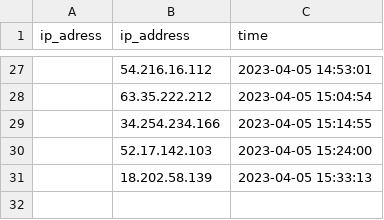
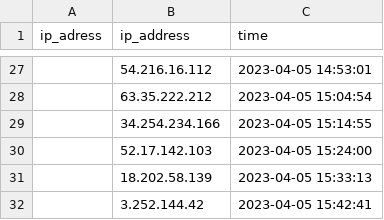
Before and after one commit to ITMarSpain/ipdata-, a CSV file: ipdata.csv, drawn as a sheet; only a part is shown, gaps mark what is left out; the diff names each change by its address in the sheet, - before the commit and + after, or states it on an @@ line.

Commit message:
test

```diff
--- a/ipdata.csv
+++ b/ipdata.csv
+row 32:  | 3.252.144.42 | 2023-04-05 15:42:41
```
